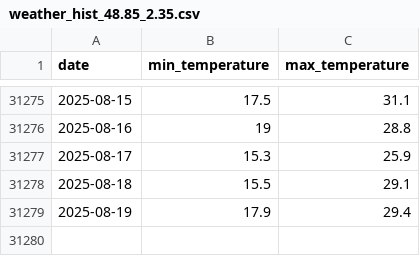
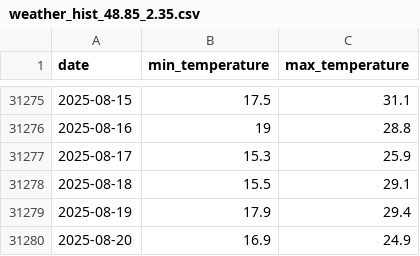
Before and after one commit to theitush/WeatherBaseline, a CSV file: cache/weather_hist_48.85_2.35.csv, drawn as a sheet; only a part is shown, gaps mark what is left out.

```diff
--- a/cache/weather_hist_48.85_2.35.csv
+++ b/cache/weather_hist_48.85_2.35.csv
@@ -31279 +31279,2 @@ date,min_temperature,max_temperature
 2025-08-19,17.9,29.4
+2025-08-20,16.9,24.9
```
Also changed, not shown: cache/weather_hist_32.09_34.78.csv, cache/weather_hist_41.88_-87.62.csv.
